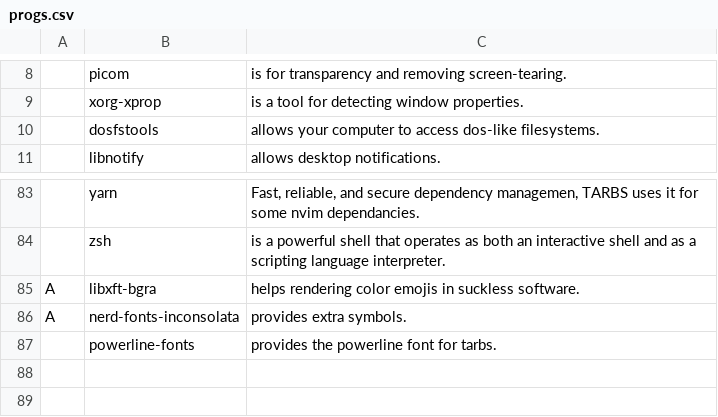
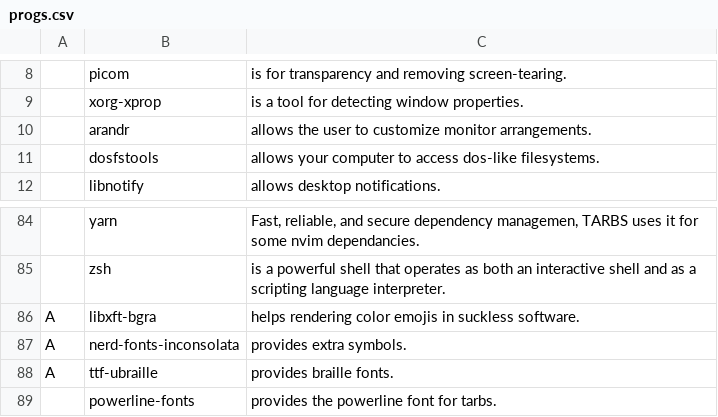
Before and after one commit to tzurita/TARBS, a CSV file: progs.csv, drawn as a sheet; only a part is shown, gaps mark what is left out; the diff names each change by its address in the sheet, - before the commit and + after, or states it on an @@ line.

```diff
--- a/progs.csv
+++ b/progs.csv
+row 10:  | arandr | allows the user to customize monitor arrangements.
+row 88: A | ttf-ubraille | provides braille fonts.
```
Also changed, not shown: 1 other file.
